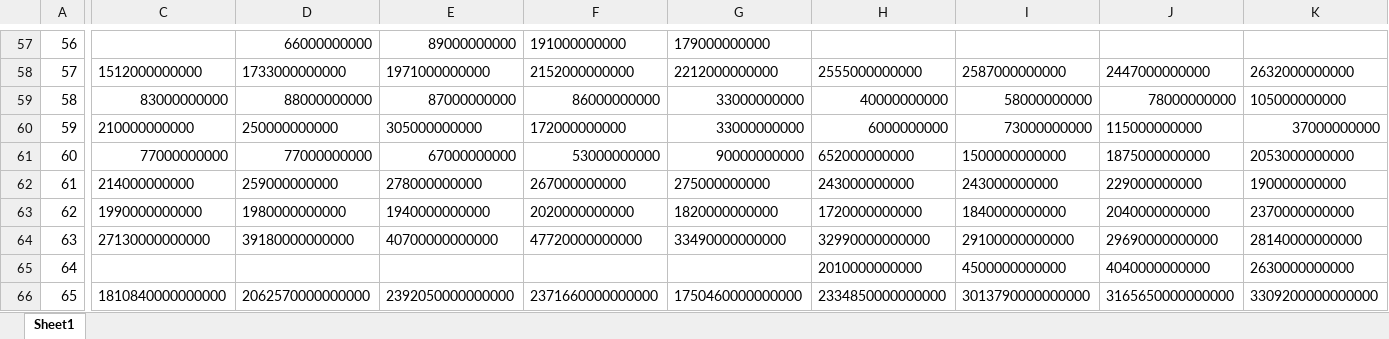
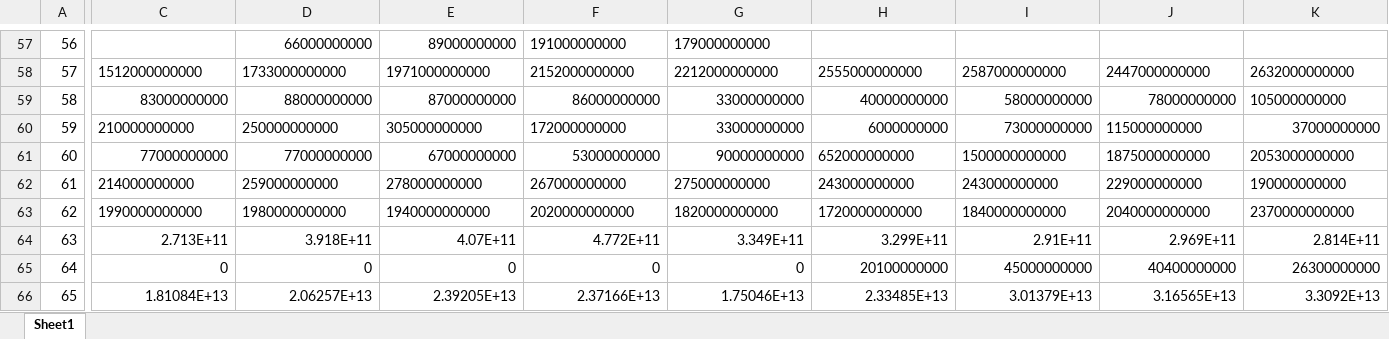
Before and after one commit to fachrisdakbar/telmifinance, an Excel workbook: public/data/revenue-saham.xlsx, sheet Sheet1, drawn as a sheet; only a part is shown, gaps mark what is left out; values as stored, in another font and other column widths than the file's, no borders; the diff covers the shown part only; the diff names each change by its address in the sheet, - before the commit and + after, or states it on an @@ line.

Commit message:
add data new

```diff
--- a/public/data/revenue-saham.xlsx (sheet Sheet1)
+++ b/public/data/revenue-saham.xlsx (sheet Sheet1)
-C64: 27130000000000
+C64: 2.713E+11
-D64: 39180000000000
+D64: 3.918E+11
-E64: 40700000000000
+E64: 4.07E+11
-F64: 47720000000000
+F64: 4.772E+11
-G64: 33490000000000
+G64: 3.349E+11
-H64: 32990000000000
+H64: 3.299E+11
-I64: 29100000000000
+I64: 2.91E+11
-J64: 29690000000000
+J64: 2.969E+11
-K64: 28140000000000
+K64: 2.814E+11
-C65: (empty)
+C65: 0
-D65: (empty)
+D65: 0
-E65: (empty)
+E65: 0
-F65: (empty)
+F65: 0
-G65: (empty)
+G65: 0
-H65: 2010000000000
+H65: 20100000000
-I65: 4500000000000
+I65: 45000000000
-J65: 4040000000000
+J65: 40400000000
-K65: 2630000000000
+K65: 26300000000
-C66: 1810840000000000
+C66: 1.81084E+13
-D66: 2062570000000000
+D66: 2.06257E+13
-E66: 2392050000000000
+E66: 2.39205E+13
-F66: 2371660000000000
+F66: 2.37166E+13
-G66: 1750460000000000
+G66: 1.75046E+13
-H66: 2334850000000000
+H66: 2.33485E+13
-I66: 3013790000000000
+I66: 3.01379E+13
-J66: 3165650000000000
+J66: 3.16565E+13
-K66: 3309200000000000
+K66: 3.3092E+13
```
Also changed, not shown: 606 edited cells and cell formats elsewhere in this sheet, public/data/Ringkasan-Saham-20250912.xlsx, public/data/netprofit-saham.xlsx, 4 other files.
